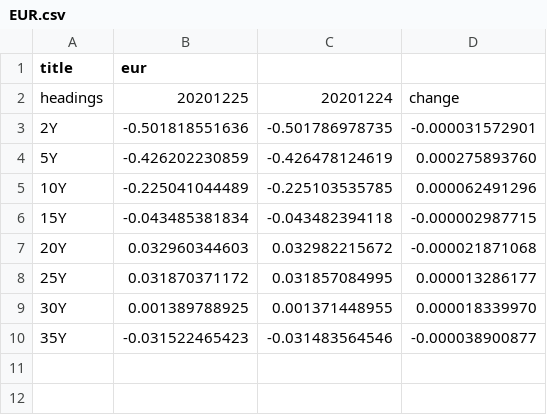
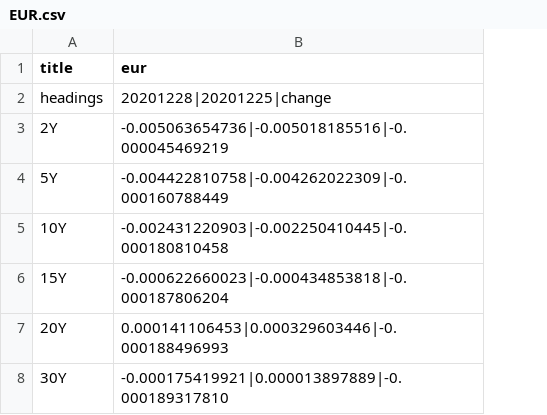
Before and after one commit to WhiteRose7-pretty/treasury, a CSV file: treasury/app/media/currency_data/EUR.csv, drawn as a sheet; removed rows and columns are numbered as before the commit, all else as after; the diff names each change by its address in the sheet, - before the commit and + after, or states it on an @@ line.

```diff
--- a/treasury/app/media/currency_data/EUR.csv
+++ b/treasury/app/media/currency_data/EUR.csv
-column B (eur), rows 2-7: 20201225 | -0.501818551636 | -0.426202230859 | -0.225041044489 | -0.043485381834 | 0.032960344603; row 9: 0.001389788925
-column C, rows 2-7: 20201224 | -0.501786978735 | -0.426478124619 | -0.225103535785 | -0.043482394118 | 0.032982215672; row 9: 0.001371448955
-column D, rows 2-7: change | -0.000031572901 | 0.000275893760 | 0.000062491296 | -0.000002987715 | -0.000021871068; row 9: 0.000018339970
+column B (eur), rows 2-8: 20201228|20201225|change | -0.005063654736|-0.005018185516|-0.000045469219 | -0.004422810758|-0.004262022309|-0.000160788449 | -0.002431220903|-0.002250410445|-0.000180810458 | -0.000622660023|-0.000434853818|-0.000187806204 | 0.000141106453|0.000329603446|-0.000188496993 | -0.000175419921|0.000013897889|-0.000189317810
-row 8: 25Y | 0.031870371172 | 0.031857084995 | 0.000013286177
-row 10: 35Y | -0.031522465423 | -0.031483564546 | -0.000038900877
```
Also changed, not shown: treasury/app/media/currency_data/CHF.csv, treasury/app/media/currency_data/GBP.csv, 3 other files.
